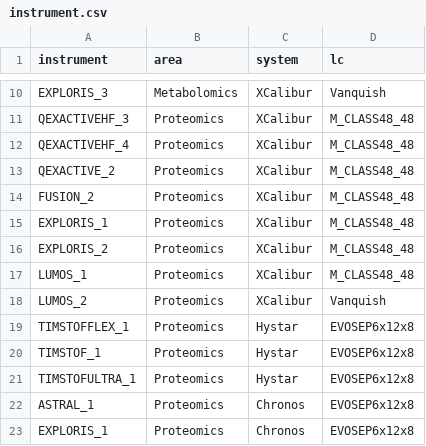
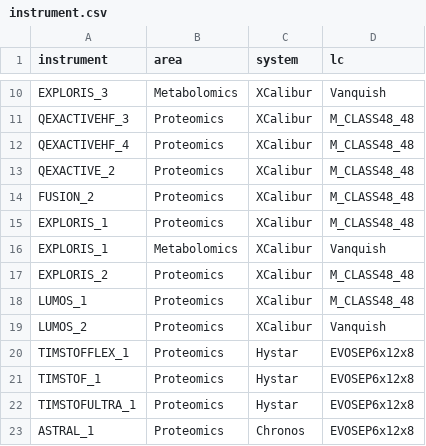
Before and after one commit to fgcz/qg, a CSV file: inst/extdata/instrument.csv, drawn as a sheet; only a part is shown, gaps mark what is left out; the shorter side is filled out with more unchanged rows; the diff names each change by its address in the sheet, - before the commit and + after, or states it on an @@ line.

```diff
--- a/inst/extdata/instrument.csv
+++ b/inst/extdata/instrument.csv
+row 16: EXPLORIS_1 | Metabolomics | XCalibur | Vanquish
```
Also changed, not shown: 2 other files.
